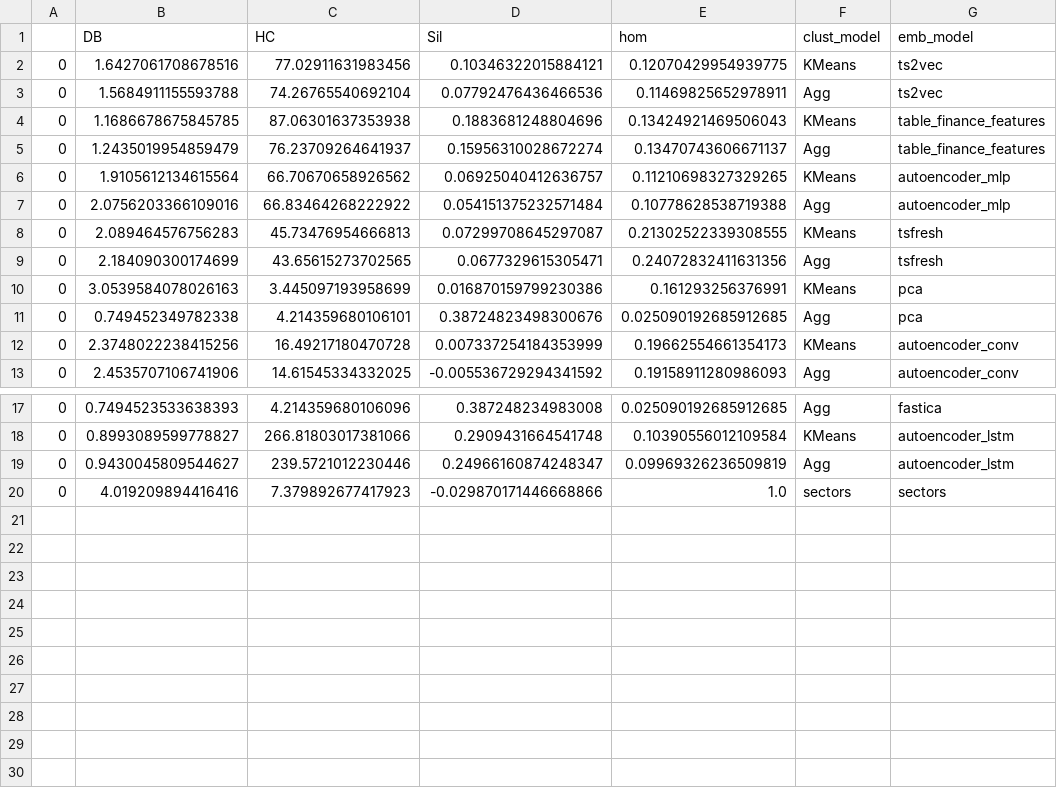
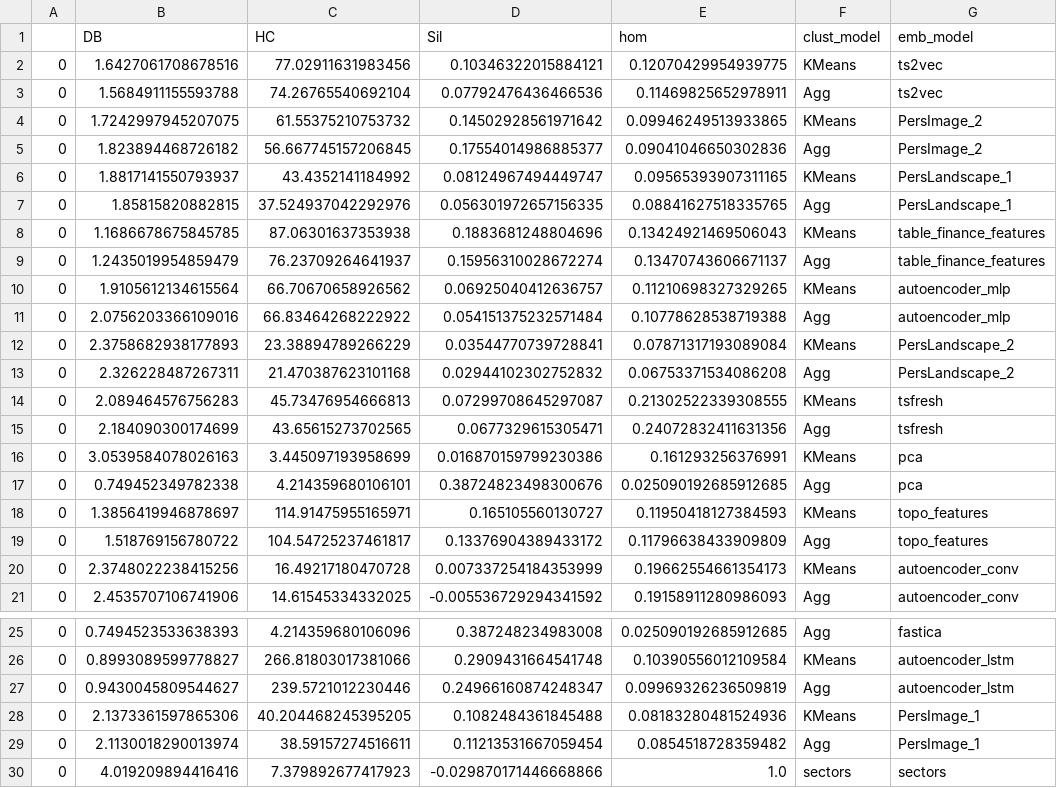
Before and after one commit to petrsokerin/Stock_clustering_paper, a CSV file: results/usa_2012/clust_metric_False.csv, drawn as a sheet; only a part is shown, gaps mark what is left out; the diff names each change by its address in the sheet, - before the commit and + after, or states it on an @@ line.

```diff
--- a/results/usa_2012/clust_metric_False.csv
+++ b/results/usa_2012/clust_metric_False.csv
+row 4: 0 | 1.7242997945207075 | 61.55375210753732 | 0.14502928561971642 | 0.09946249513933865 | KMeans | PersImage_2
+row 5: 0 | 1.823894468726182 | 56.667745157206845 | 0.17554014986885377 | 0.09041046650302836 | Agg | PersImage_2
+row 6: 0 | 1.8817141550793937 | 43.4352141184992 | 0.08124967494449747 | 0.09565393907311165 | KMeans | PersLandscape_1
+row 7: 0 | 1.85815820882815 | 37.524937042292976 | 0.056301972657156335 | 0.08841627518335765 | Agg | PersLandscape_1
+row 12: 0 | 2.3758682938177893 | 23.38894789266229 | 0.03544770739728841 | 0.07871317193089084 | KMeans | PersLandscape_2
+row 13: 0 | 2.326228487267311 | 21.470387623101168 | 0.02944102302752832 | 0.06753371534086208 | Agg | PersLandscape_2
+row 18: 0 | 1.3856419946878697 | 114.91475955165971 | 0.165105560130727 | 0.11950418127384593 | KMeans | topo_features
+row 19: 0 | 1.518769156780722 | 104.54725237461817 | 0.13376904389433172 | 0.11796638433909809 | Agg | topo_features
+row 28: 0 | 2.1373361597865306 | 40.204468245395205 | 0.1082484361845488 | 0.08183280481524936 | KMeans | PersImage_1
+row 29: 0 | 2.1130018290013974 | 38.59157274516611 | 0.11213531667059454 | 0.0854518728359482 | Agg | PersImage_1
```
Also changed, not shown: results/usa_2012/financial_metric_False.csv, results/usa_2015/clust_metric_False.csv, 51 other files.
